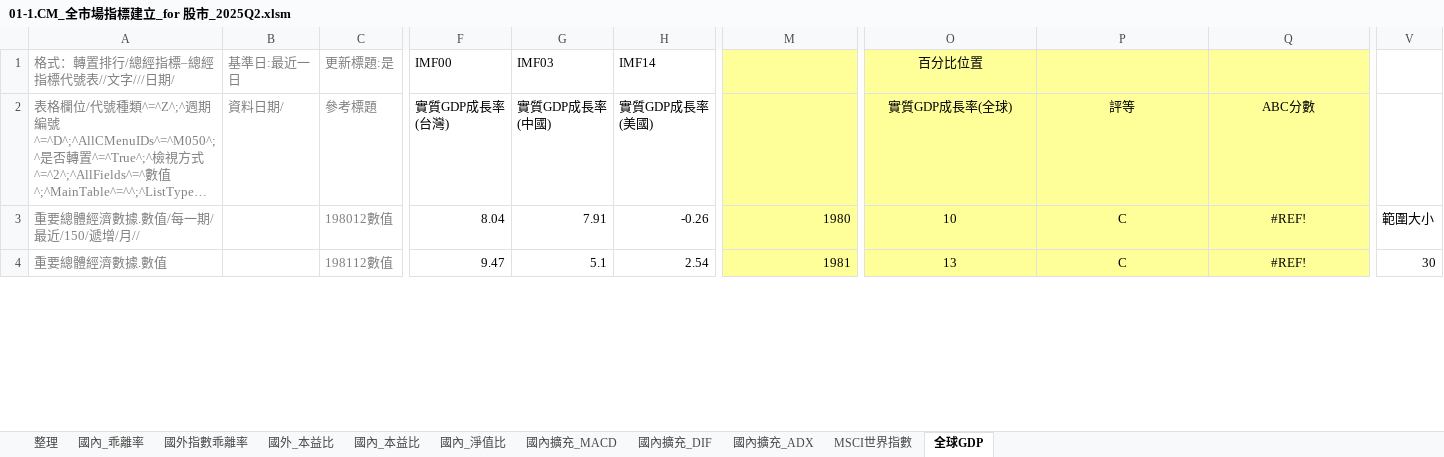
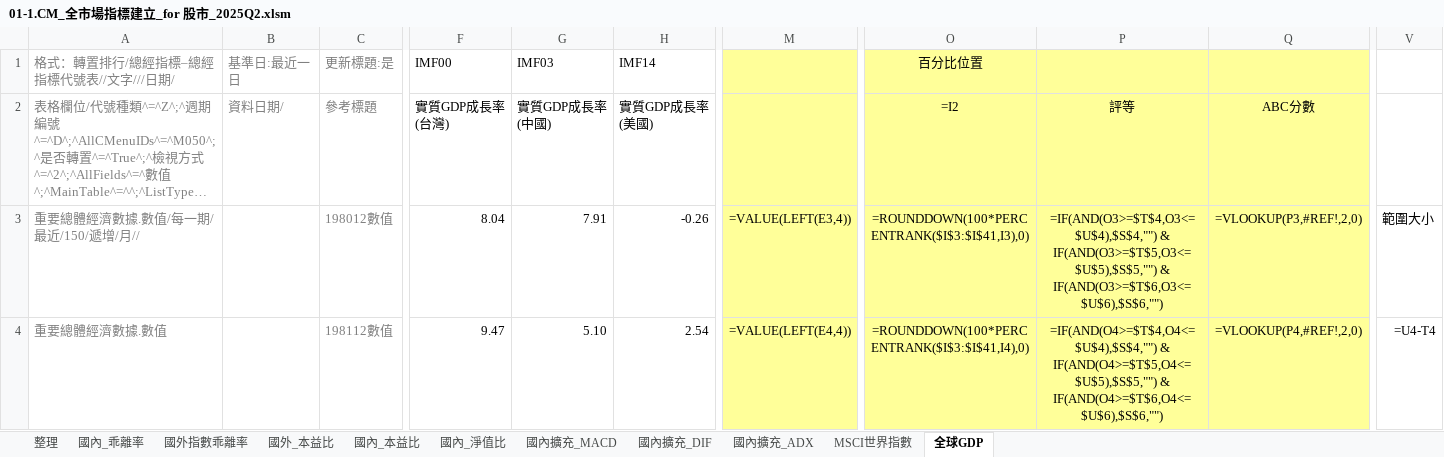
Before and after one commit to chubear/TWMarketWatch, an Excel workbook: rawfile/01-1.CM_全市場指標建立_for 股市_2025Q2.xlsm, sheet 全球GDP, drawn as a sheet; only a part is shown, gaps mark what is left out; long unchanged cells end in …; values as stored, in another font and other column widths than the file's, no borders; formulas without a stored value are shown as written; the diff covers the shown part only; the diff names each change by its address in the sheet, - before the commit and + after, or states it on an @@ line.

```diff
--- a/rawfile/01-1.CM_全市場指標建立_for 股市_2025Q2.xlsm (sheet 全球GDP)
+++ b/rawfile/01-1.CM_全市場指標建立_for 股市_2025Q2.xlsm (sheet 全球GDP)
-O2 (百分比位置): 實質GDP成長率(全球)
+O2 (百分比位置): =I2
-M3: 1980
+M3: =VALUE(LEFT(E3,4))
-O3 (百分比位置): 10
+O3 (百分比位置): =ROUNDDOWN(100*PERCENTRANK($I$3:$I$41,I3),0)
-P3: C
+P3: =IF(AND(O3>=$T$4,O3<=$U$4),$S$4,"") & IF(AND(O3>=$T$5,O3<=$U$5),$S$5,"") & IF(AND(O3>=$T$6,O3<=$U$6),$S$6,"")
-Q3: #REF!
+Q3: =VLOOKUP(P3,#REF!,2,0)
-G4 (IMF03): 5.1
+G4 (IMF03): 5.10
-M4: 1981
+M4: =VALUE(LEFT(E4,4))
-O4 (百分比位置): 13
+O4 (百分比位置): =ROUNDDOWN(100*PERCENTRANK($I$3:$I$41,I4),0)
-P4: C
+P4: =IF(AND(O4>=$T$4,O4<=$U$4),$S$4,"") & IF(AND(O4>=$T$5,O4<=$U$5),$S$5,"") & IF(AND(O4>=$T$6,O4<=$U$6),$S$6,"")
-Q4: #REF!
+Q4: =VLOOKUP(P4,#REF!,2,0)
-V4: 30
+V4: =U4-T4
```
Also changed, not shown: 201 edited cells elsewhere in this sheet, sheet 國內_本益比, sheet 整理, sheet MSCI世界指數, sheet 國內擴充_MACD, sheet 國外_本益比, sheet 國內擴充_DIF, 4 more sheets, formulas that keep their value, charts or pictures, 1 other file.
